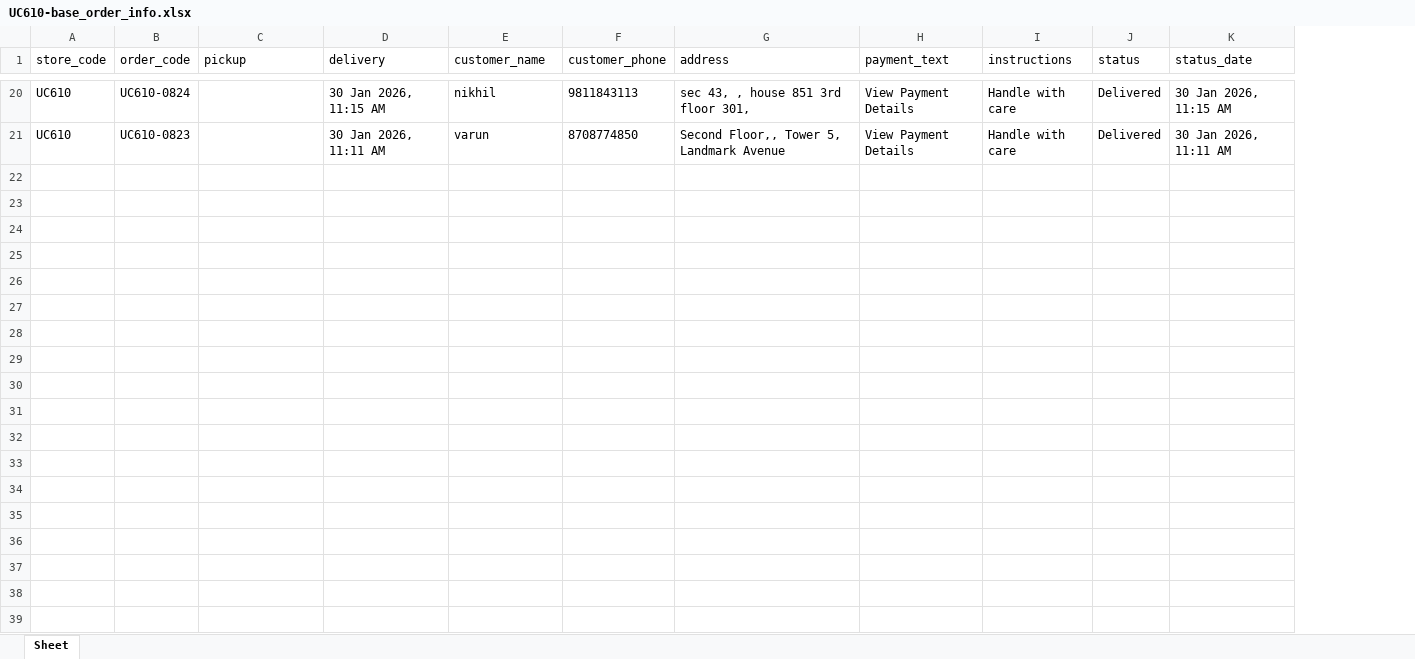
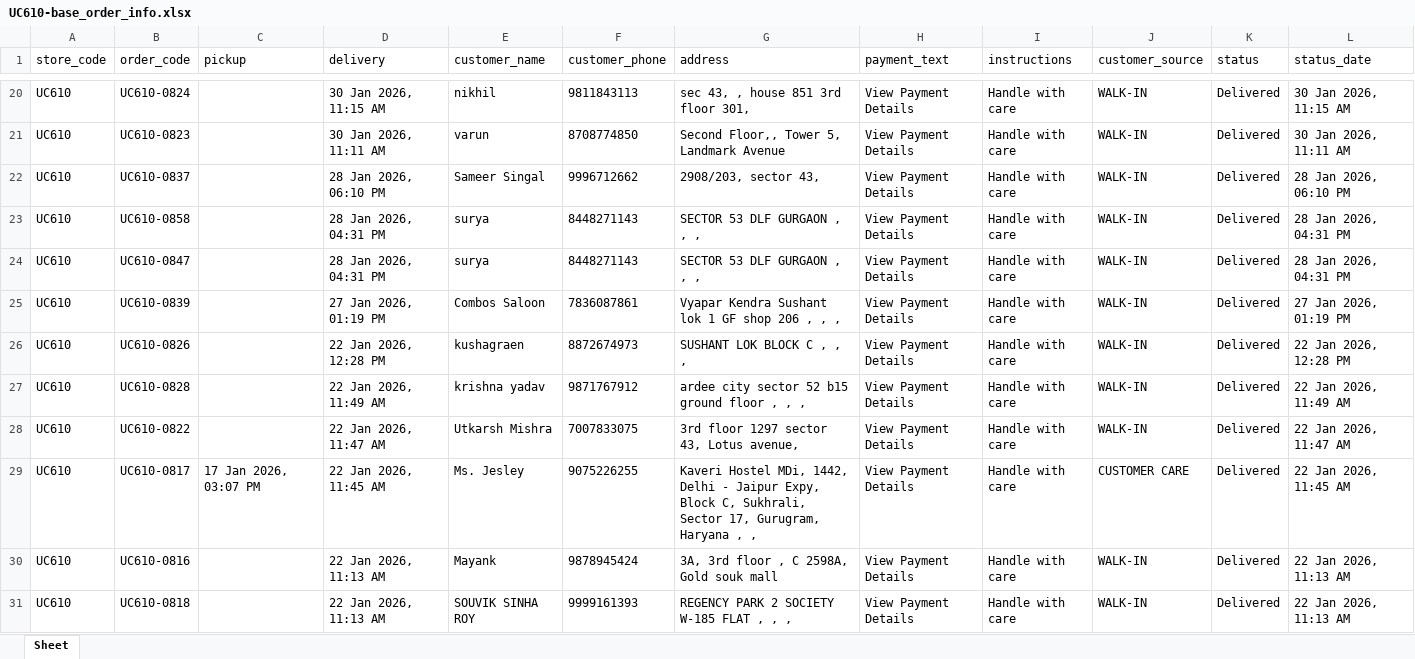
Before and after one commit to wagid-sheikh/simplify_downloader, an Excel workbook: docs/uc_page_htmls/downloaded_excels/UC610-base_order_info.xlsx, sheet Sheet, drawn as a sheet; only a part is shown, gaps mark what is left out; values as stored, in another font and other column widths than the file's, no borders; the diff covers the shown part only; the diff names each change by its address in the sheet, - before the commit and + after, or states it on an @@ line.

```diff
--- a/docs/uc_page_htmls/downloaded_excels/UC610-base_order_info.xlsx (sheet Sheet)
+++ b/docs/uc_page_htmls/downloaded_excels/UC610-base_order_info.xlsx (sheet Sheet)
+column J (customer_source), rows 20-21: WALK-IN | WALK-IN
+row 22: UC610 | UC610-0837 |  | 28 Jan 2026, 06:10 PM | Sameer Singal | 9996712662 | 2908/203, sector 43, | View Payment Details | Handle with care | WALK-IN | Delivered | 28 Jan 2026, 06:10 PM
+row 23: UC610 | UC610-0858 |  | 28 Jan 2026, 04:31 PM | surya | 8448271143 | SECTOR 53 DLF GURGAON , , , | View Payment Details | Handle with care | WALK-IN | Delivered | 28 Jan 2026, 04:31 PM
+row 24: UC610 | UC610-0847 |  | 28 Jan 2026, 04:31 PM | surya | 8448271143 | SECTOR 53 DLF GURGAON , , , | View Payment Details | Handle with care | WALK-IN | Delivered | 28 Jan 2026, 04:31 PM
+row 25: UC610 | UC610-0839 |  | 27 Jan 2026, 01:19 PM | Combos Saloon | 7836087861 | Vyapar Kendra Sushant lok 1 GF shop 206 , , , | View Payment Details | Handle with care | WALK-IN | Delivered | 27 Jan 2026, 01:19 PM
+row 26: UC610 | UC610-0826 |  | 22 Jan 2026, 12:28 PM | kushagraen | 8872674973 | SUSHANT LOK BLOCK C , , , | View Payment Details | Handle with care | WALK-IN | Delivered | 22 Jan 2026, 12:28 PM
+row 27: UC610 | UC610-0828 |  | 22 Jan 2026, 11:49 AM | krishna yadav | 9871767912 | ardee city sector 52 b15 ground floor , , , | View Payment Details | Handle with care | WALK-IN | Delivered | 22 Jan 2026, 11:49 AM
+row 28: UC610 | UC610-0822 |  | 22 Jan 2026, 11:47 AM | Utkarsh Mishra | 7007833075 | 3rd floor 1297 sector 43, Lotus avenue, | View Payment Details | Handle with care | WALK-IN | Delivered | 22 Jan 2026, 11:47 AM
+row 29: UC610 | UC610-0817 | 17 Jan 2026, 03:07 PM | 22 Jan 2026, 11:45 AM | Ms. Jesley | 9075226255 | Kaveri Hostel MDi, 1442, Delhi - Jaipur Expy, Block C, Sukhrali, Sector 17, Gurugram, Haryana , , | View Payment Details | Handle with care | CUSTOMER CARE | Delivered | 22 Jan 2026, 11:45 AM
+row 30: UC610 | UC610-0816 |  | 22 Jan 2026, 11:13 AM | Mayank | 9878945424 | 3A, 3rd floor , C 2598A, Gold souk mall | View Payment Details | Handle with care | WALK-IN | Delivered | 22 Jan 2026, 11:13 AM
+row 31: UC610 | UC610-0818 |  | 22 Jan 2026, 11:13 AM | SOUVIK SINHA ROY | 9999161393 | REGENCY PARK 2 SOCIETY W-185 FLAT , , , | View Payment Details | Handle with care | WALK-IN | Delivered | 22 Jan 2026, 11:13 AM
```
Also changed, not shown: 22 added rows elsewhere in this sheet, docs/uc_page_htmls/downloaded_excels/UC567-base_order_info.xlsx, docs/uc_page_htmls/downloaded_excels/UC567-order_details.xlsx, 4 other files.
